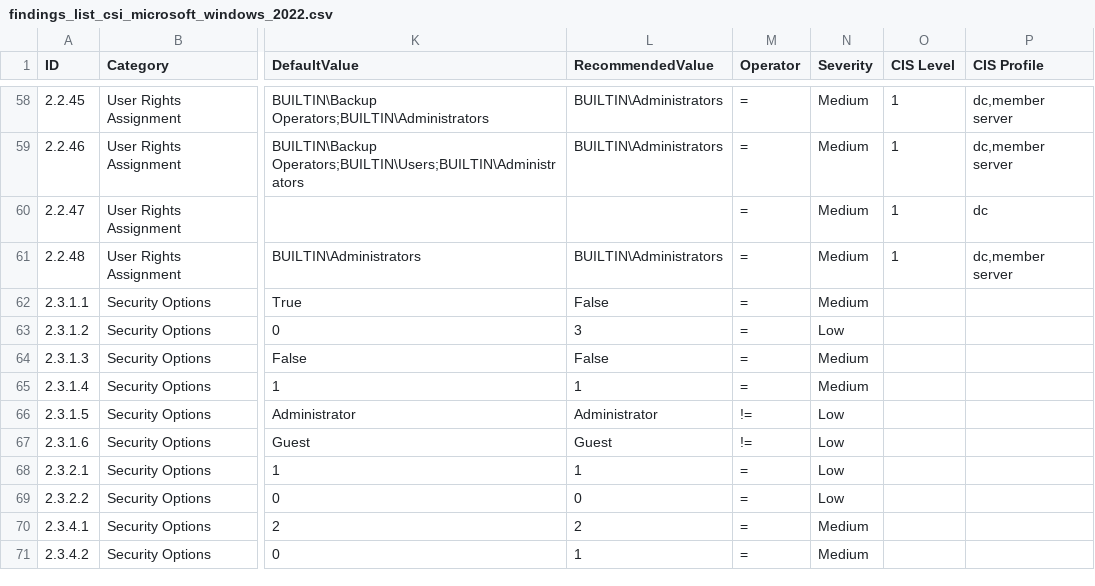
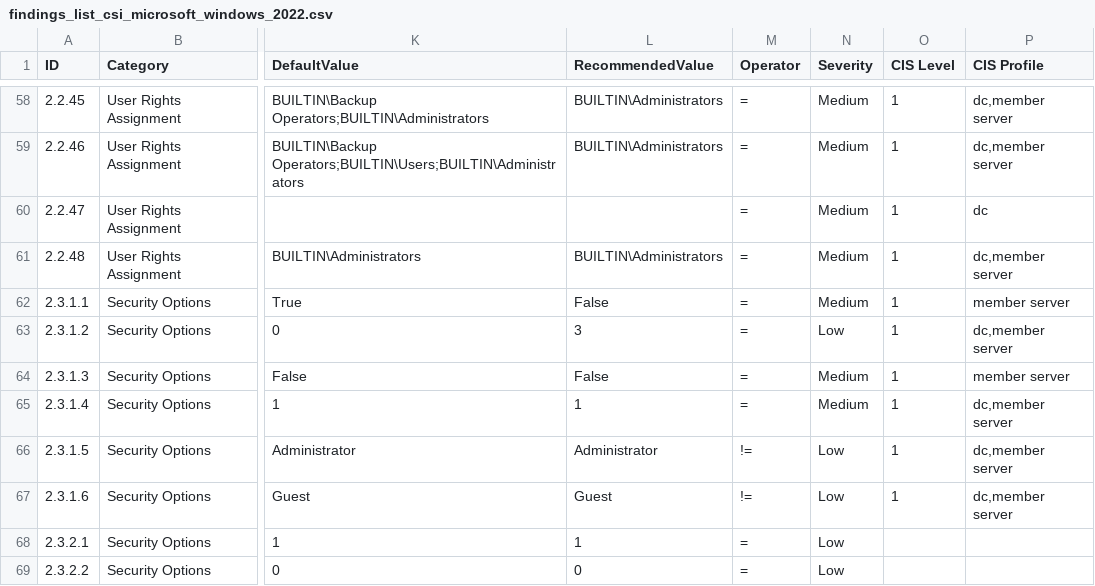
Before and after one commit to luborpetr/windows_hardening, a CSV file: lists/findings_list_csi_microsoft_windows_2022.csv, drawn as a sheet; only a part is shown, gaps mark what is left out; the shorter side is filled out with more unchanged rows; the diff names each change by its address in the sheet, - before the commit and + after, or states it on an @@ line.

Commit message:
Completed 2.3.1 chapter

```diff
--- a/lists/findings_list_csi_microsoft_windows_2022.csv
+++ b/lists/findings_list_csi_microsoft_windows_2022.csv
-O62:O67 (CIS Level): (empty)
+O62:O67 (CIS Level): 1
-P62 (CIS Profile): (empty)
+P62 (CIS Profile): member server
-P63 (CIS Profile): (empty)
+P63 (CIS Profile): dc,member server
-P64 (CIS Profile): (empty)
+P64 (CIS Profile): member server
-P65:P67 (CIS Profile): (empty)
+P65:P67 (CIS Profile): dc,member server
```
